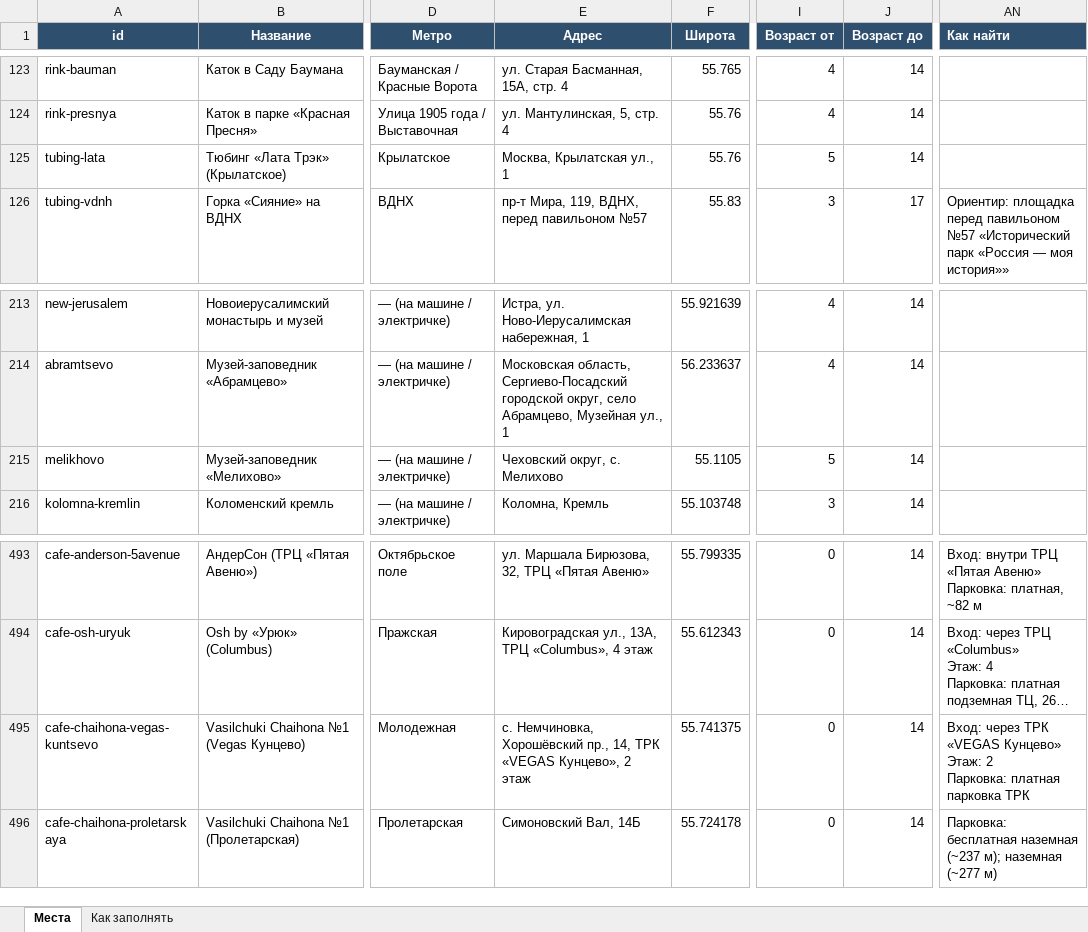
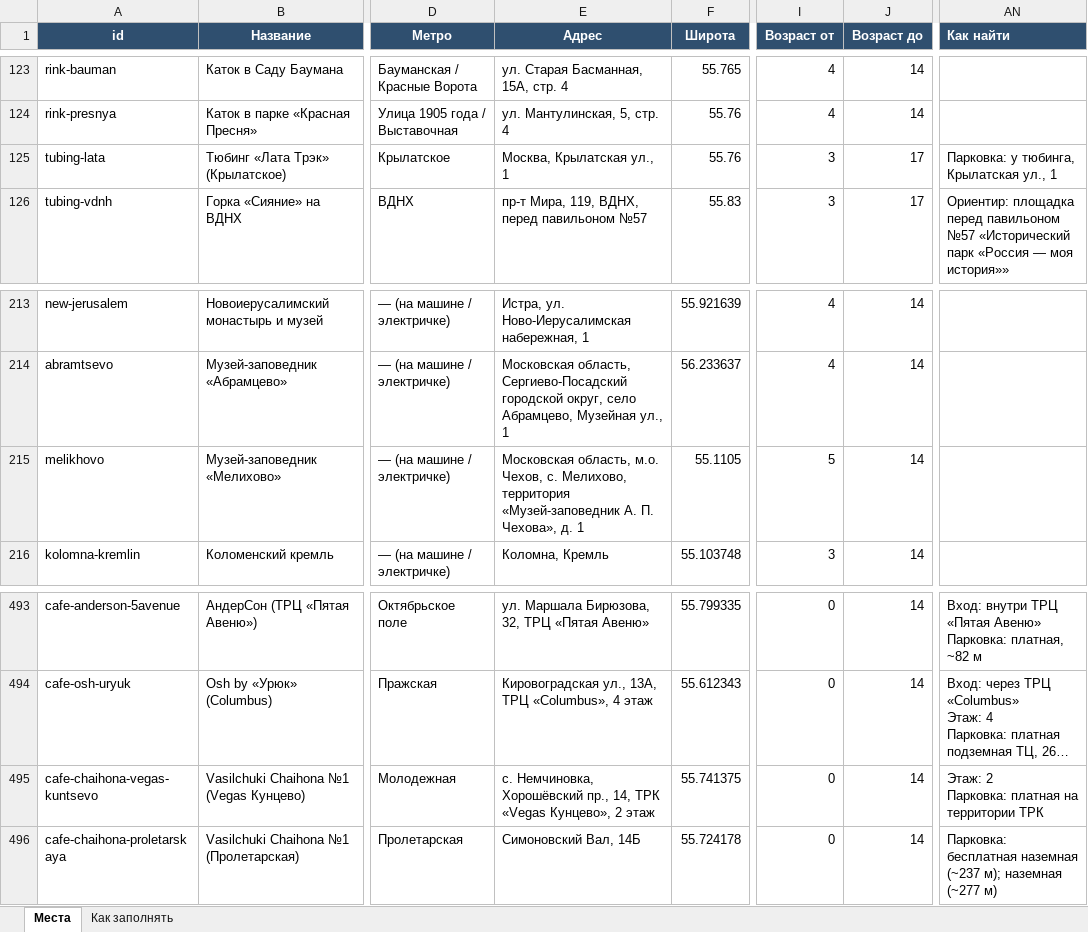
Before and after one commit to vadimsurov-apps/kudapoiti-data, an Excel workbook: data/kuda-poiti-mesta.xlsx, sheet Места, drawn as a sheet; only a part is shown, gaps mark what is left out; long unchanged cells end in …; values as stored, in another font and other column widths than the file's, no borders; ↵ is a line break in a cell; the diff names each change by its address in the sheet, - before the commit and + after, or states it on an @@ line.

```diff
--- a/data/kuda-poiti-mesta.xlsx (sheet Места)
+++ b/data/kuda-poiti-mesta.xlsx (sheet Места)
-I125 (Возраст от): 5
+I125 (Возраст от): 3
-J125 (Возраст до): 14
+J125 (Возраст до): 17
-AN125 (Как найти): (empty)
+AN125 (Как найти): Парковка: у тюбинга, Крылатская ул., 1
-E215 (Адрес): Чеховский округ, с. Мелихово
+E215 (Адрес): Московская область, м.о. Чехов, с. Мелихово, территория «Музей-заповедник А. П. Чехова», д. 1
-E495 (Адрес): …14, ТРК «VEGAS Кунцево», 2…
+E495 (Адрес): …14, ТРК «Vegas Кунцево», 2…
-AN495 (Как найти): Вход: через ТРК «VEGAS Кунцево» ↵ Этаж: 2 ↵ Парковка: платная парковка ТРК
+AN495 (Как найти): Этаж: 2 ↵ Парковка: платная на территории ТРК
```
Also changed, not shown: data/parts/cafes.xlsx, data/parts/edu.xlsx, 8 other files.
